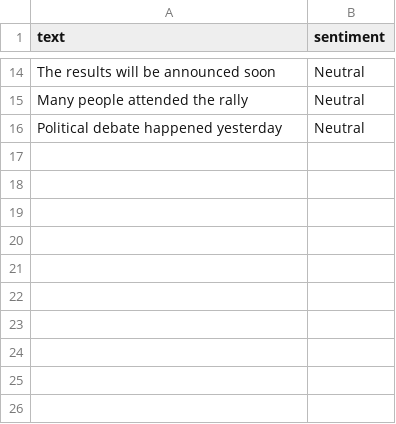
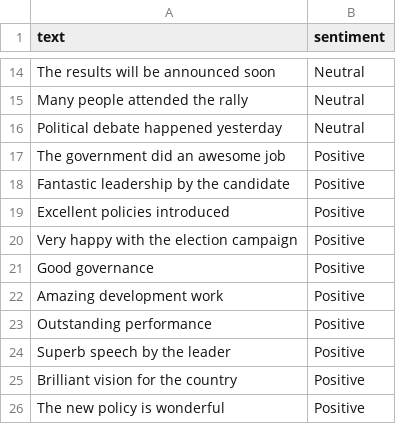
Before and after one commit to MoreshwarPachbhai/DM-Tutorials, a CSV file: Election_Sentiment_Analysis/election_sentiment.csv, drawn as a sheet; only a part is shown, gaps mark what is left out; the diff names each change by its address in the sheet, - before the commit and + after, or states it on an @@ line.

Commit message:
fourth commit

```diff
--- a/Election_Sentiment_Analysis/election_sentiment.csv
+++ b/Election_Sentiment_Analysis/election_sentiment.csv
+row 17: The government did an awesome job | Positive
+row 18: Fantastic leadership by the candidate | Positive
+row 19: Excellent policies introduced | Positive
+row 20: Very happy with the election campaign | Positive
+row 21: Good governance | Positive
+row 22: Amazing development work | Positive
+row 23: Outstanding performance | Positive
+row 24: Superb speech by the leader | Positive
+row 25: Brilliant vision for the country | Positive
+row 26: The new policy is wonderful | Positive
```
